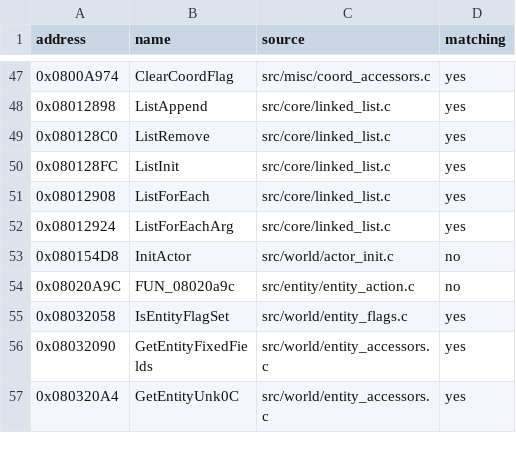
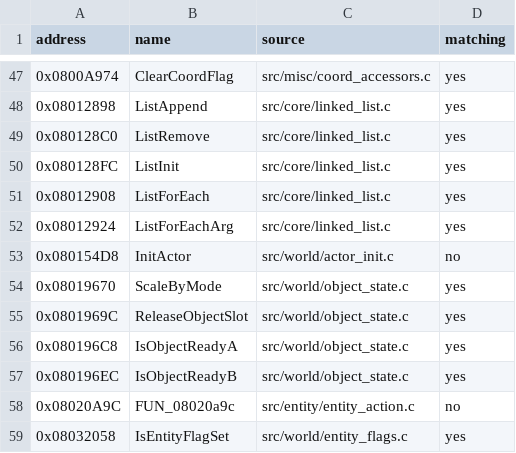
Before and after one commit to ahm3texe/gta-advance, a CSV file: data/c_sources.csv, drawn as a sheet; only a part is shown, gaps mark what is left out; the shorter side is filled out with more unchanged rows.

```diff
--- a/data/c_sources.csv
+++ b/data/c_sources.csv
@@ -53,2 +53,6 @@ address,name,source,matching
 0x080154D8,InitActor,src/world/actor_init.c,no
+0x08019670,ScaleByMode,src/world/object_state.c,yes
+0x0801969C,ReleaseObjectSlot,src/world/object_state.c,yes
+0x080196C8,IsObjectReadyA,src/world/object_state.c,yes
+0x080196EC,IsObjectReadyB,src/world/object_state.c,yes
 0x08020A9C,FUN_08020a9c,src/entity/entity_action.c,no
```
Also changed, not shown: data/functions.csv, data/matching_regions.csv, 2 other files.
